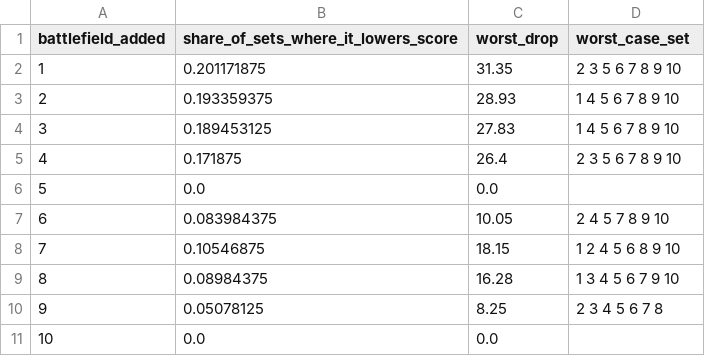
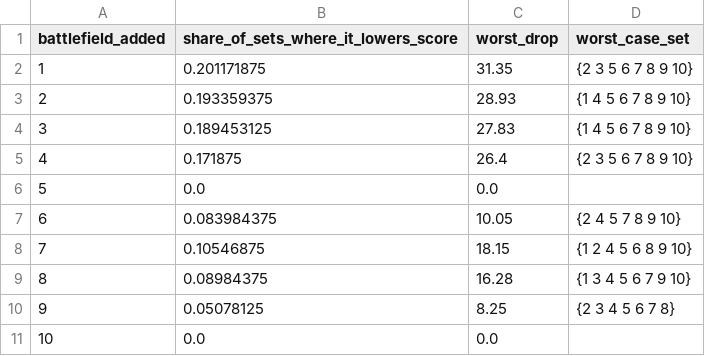
Before and after one commit to jacobdstein/modified-blotto-simulation, a CSV file: results/lut_harmful_additions.csv, drawn as a sheet.

```diff
--- a/results/lut_harmful_additions.csv
+++ b/results/lut_harmful_additions.csv
@@ -1,11 +1,11 @@
 battlefield_added,share_of_sets_where_it_lowers_score,worst_drop,worst_case_set
-1,0.201171875,31.35,2 3 5 6 7 8 9 10
-2,0.193359375,28.93,1 4 5 6 7 8 9 10
-3,0.189453125,27.83,1 4 5 6 7 8 9 10
-4,0.171875,26.4,2 3 5 6 7 8 9 10
+1,0.201171875,31.35,{2 3 5 6 7 8 9 10}
+2,0.193359375,28.93,{1 4 5 6 7 8 9 10}
+3,0.189453125,27.83,{1 4 5 6 7 8 9 10}
+4,0.171875,26.4,{2 3 5 6 7 8 9 10}
 5,0.0,0.0,
-6,0.083984375,10.05,2 4 5 7 8 9 10
-7,0.10546875,18.15,1 2 4 5 6 8 9 10
-8,0.08984375,16.28,1 3 4 5 6 7 9 10
-9,0.05078125,8.25,2 3 4 5 6 7 8
+6,0.083984375,10.05,{2 4 5 7 8 9 10}
+7,0.10546875,18.15,{1 2 4 5 6 8 9 10}
+8,0.08984375,16.28,{1 3 4 5 6 7 9 10}
+9,0.05078125,8.25,{2 3 4 5 6 7 8}
 10,0.0,0.0,
```
Also changed, not shown: results/lut_affordable_sets_p75_llm_strategies.csv, results/lut_by_battlefield_count.csv, 3 other files.
